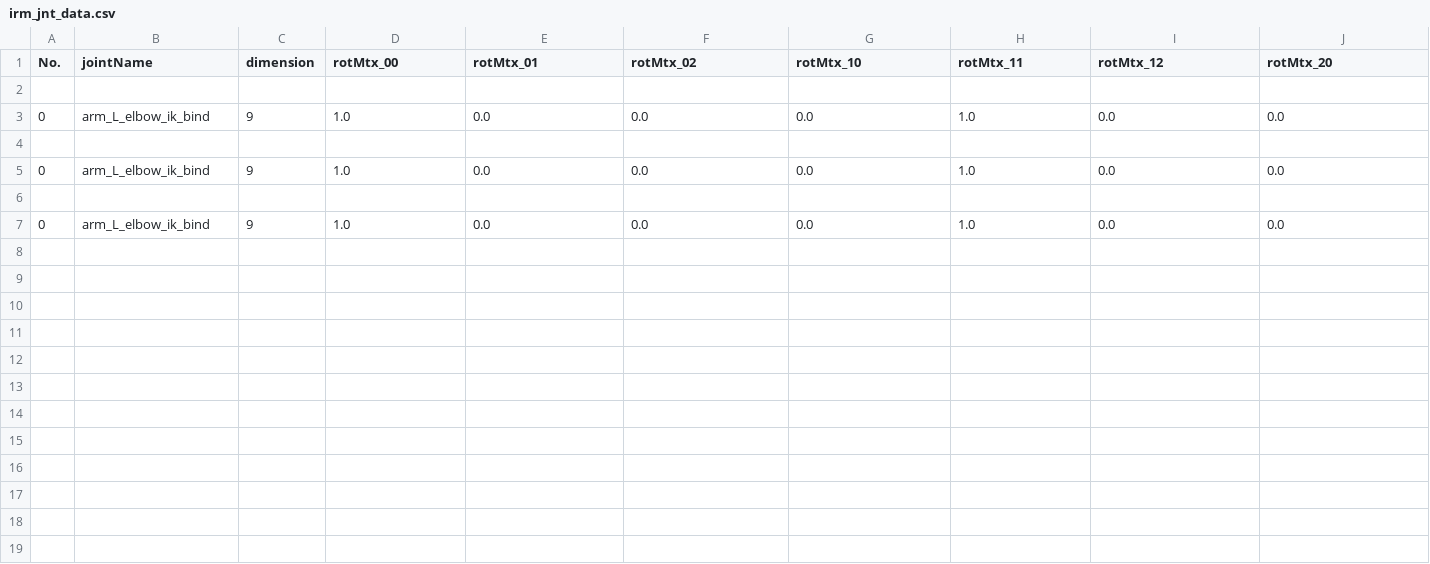
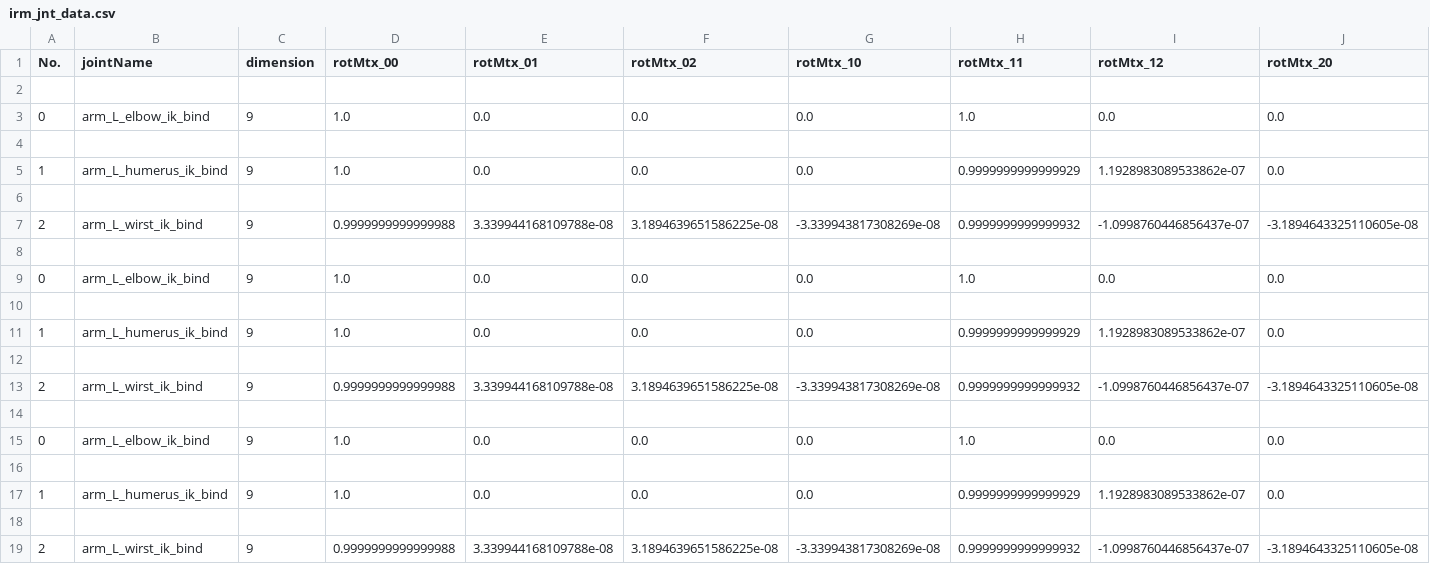
Before and after one commit to lukaskapp/InverseRigMapping, a CSV file: training_data/jnt/irm_jnt_data.csv, drawn as a sheet; only a part is shown; rows hold the shown columns only; the diff names each change by its address in the sheet, - before the commit and + after, or states it on an @@ line.

Commit message:
rework train data entries

```diff
--- a/training_data/jnt/irm_jnt_data.csv
+++ b/training_data/jnt/irm_jnt_data.csv
+row 5: 1 | arm_L_humerus_ik_bind | 9 | 1.0 | 0.0 | 0.0 | 0.0 | 0.9999999999999929 | 1.1928983089533862e-07 | 0.0
+row 6: (empty)
+row 7: 2 | arm_L_wirst_ik_bind | 9 | 0.9999999999999988 | 3.339944168109788e-08 | 3.1894639651586225e-08 | -3.339943817308269e-08 | 0.9999999999999932 | -1.0998760446856437e-07 | -3.1894643325110605e-08
+row 8: (empty)
+row 11: 1 | arm_L_humerus_ik_bind | 9 | 1.0 | 0.0 | 0.0 | 0.0 | 0.9999999999999929 | 1.1928983089533862e-07 | 0.0
+row 12: (empty)
+row 13: 2 | arm_L_wirst_ik_bind | 9 | 0.9999999999999988 | 3.339944168109788e-08 | 3.1894639651586225e-08 | -3.339943817308269e-08 | 0.9999999999999932 | -1.0998760446856437e-07 | -3.1894643325110605e-08
+row 14: (empty)
+row 16: (empty)
+row 17: 1 | arm_L_humerus_ik_bind | 9 | 1.0 | 0.0 | 0.0 | 0.0 | 0.9999999999999929 | 1.1928983089533862e-07 | 0.0
+row 18: (empty)
+row 19: 2 | arm_L_wirst_ik_bind | 9 | 0.9999999999999988 | 3.339944168109788e-08 | 3.1894639651586225e-08 | -3.339943817308269e-08 | 0.9999999999999932 | -1.0998760446856437e-07 | -3.1894643325110605e-08
```
Also changed, not shown: training_data/rig/irm_rig_data.csv, 1 other file.
